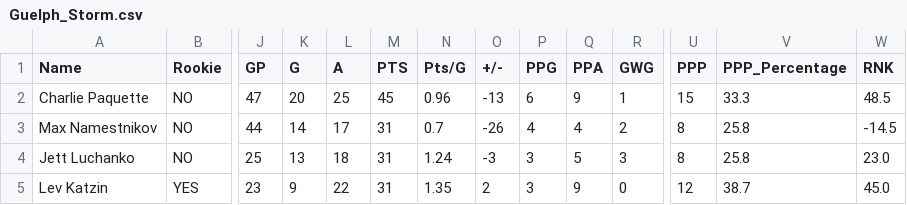
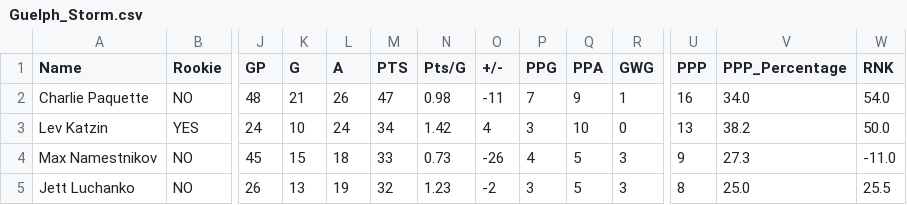
Before and after one commit to NoahCornish/OHL_python, a CSV file: OHL_STATS/Guelph_Storm.csv, drawn as a sheet; only a part is shown, gaps mark what is left out; removed rows and columns are numbered as before the commit, all else as after; rows hold the shown columns only; the diff covers the shown part only; the diff names each change by its address in the sheet, - before the commit and + after, or states it on an @@ line.

```diff
--- a/OHL_STATS/Guelph_Storm.csv
+++ b/OHL_STATS/Guelph_Storm.csv
-J2 (GP): 47
+J2 (GP): 48
-K2 (G): 20
+K2 (G): 21
-L2 (A): 25
+L2 (A): 26
-M2 (PTS): 45
+M2 (PTS): 47
-N2 (Pts/G): 0.96
+N2 (Pts/G): 0.98
-O2 (+/-): -13
+O2 (+/-): -11
-P2 (PPG): 6
+P2 (PPG): 7
-U2 (PPP): 15
+U2 (PPP): 16
-V2 (PPP_Percentage): 33.3
+V2 (PPP_Percentage): 34.0
-W2 (RNK): 48.5
+W2 (RNK): 54.0
+row 3: Lev Katzin | YES | 24 | 10 | 24 | 34 | 1.42 | 4 | 3 | 10 | 0 | 13 | 38.2 | 50.0
-J4 (GP): 44
+J4 (GP): 45
-K4 (G): 14
+K4 (G): 15
-L4 (A): 17
+L4 (A): 18
-M4 (PTS): 31
+M4 (PTS): 33
-N4 (Pts/G): 0.7
+N4 (Pts/G): 0.73
-Q4 (PPA): 4
+Q4 (PPA): 5
-R4 (GWG): 2
+R4 (GWG): 3
-U4 (PPP): 8
+U4 (PPP): 9
-V4 (PPP_Percentage): 25.8
+V4 (PPP_Percentage): 27.3
-W4 (RNK): -14.5
+W4 (RNK): -11.0
-J5 (GP): 25
+J5 (GP): 26
-L5 (A): 18
+L5 (A): 19
-M5 (PTS): 31
+M5 (PTS): 32
-N5 (Pts/G): 1.24
+N5 (Pts/G): 1.23
-O5 (+/-): -3
+O5 (+/-): -2
-V5 (PPP_Percentage): 25.8
+V5 (PPP_Percentage): 25.0
-W5 (RNK): 23.0
+W5 (RNK): 25.5
-row 5: Lev Katzin | YES | 23 | 9 | 22 | 31 | 1.35 | 2 | 3 | 9 | 0 | 12 | 38.7 | 45.0
```
Also changed, not shown: 1 added row, 2 removed rows and 51 edited cells elsewhere in this file, OHL_STATS/Flint_Firebirds.csv, OHL_STATS/Kitchener_Rangers.csv, 16 other files.
